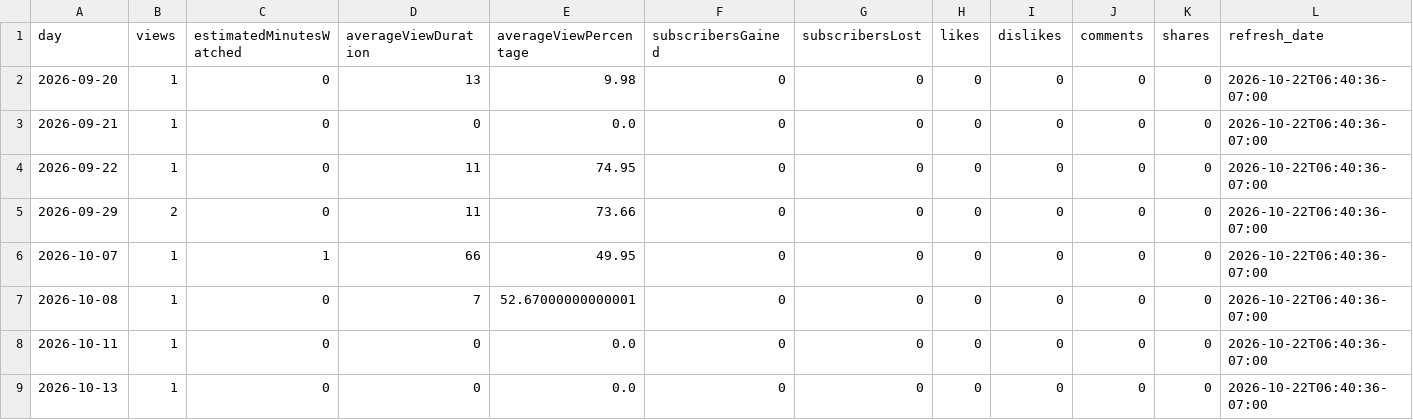
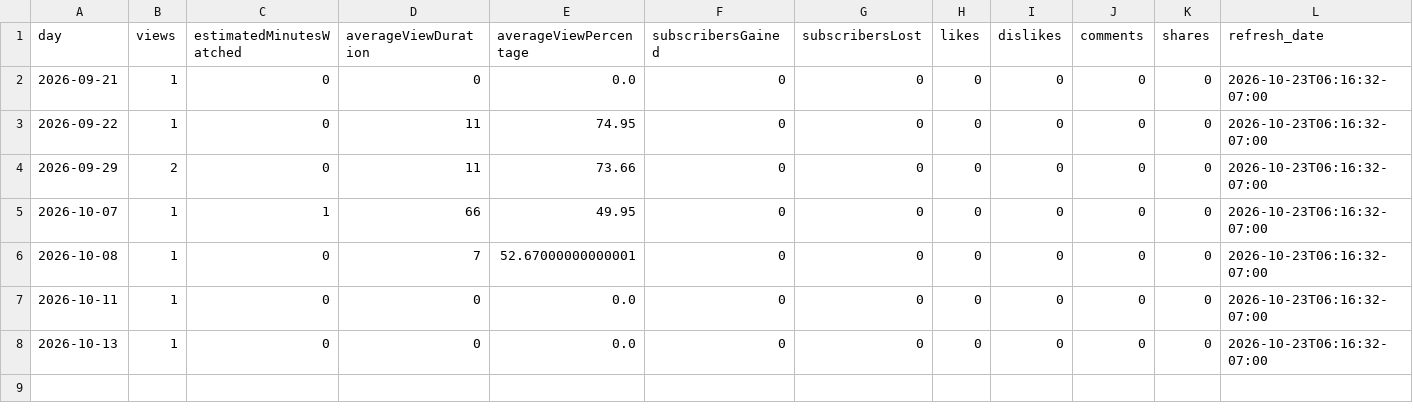
Before and after one commit to zeafang/kepilot-youtube_channel, a CSV file: yta_outputs/yta_daily_trend.csv, drawn as a sheet.

```diff
--- a/yta_outputs/yta_daily_trend.csv
+++ b/yta_outputs/yta_daily_trend.csv
@@ -1,9 +1,8 @@
 day,views,estimatedMinutesWatched,averageViewDuration,averageViewPercentage,subscribersGained,subscribersLost,likes,dislikes,comments,shares,refresh_date
-2026-09-20,1,0,13,9.98,0,0,0,0,0,0,2026-10-22T06:40:36-07:00
-2026-09-21,1,0,0,0.0,0,0,0,0,0,0,2026-10-22T06:40:36-07:00
-2026-09-22,1,0,11,74.95,0,0,0,0,0,0,2026-10-22T06:40:36-07:00
-2026-09-29,2,0,11,73.66,0,0,0,0,0,0,2026-10-22T06:40:36-07:00
-2026-10-07,1,1,66,49.95,0,0,0,0,0,0,2026-10-22T06:40:36-07:00
-2026-10-08,1,0,7,52.67000000000001,0,0,0,0,0,0,2026-10-22T06:40:36-07:00
-2026-10-11,1,0,0,0.0,0,0,0,0,0,0,2026-10-22T06:40:36-07:00
-2026-10-13,1,0,0,0.0,0,0,0,0,0,0,2026-10-22T06:40:36-07:00
+2026-09-21,1,0,0,0.0,0,0,0,0,0,0,2026-10-23T06:16:32-07:00
+2026-09-22,1,0,11,74.95,0,0,0,0,0,0,2026-10-23T06:16:32-07:00
+2026-09-29,2,0,11,73.66,0,0,0,0,0,0,2026-10-23T06:16:32-07:00
+2026-10-07,1,1,66,49.95,0,0,0,0,0,0,2026-10-23T06:16:32-07:00
+2026-10-08,1,0,7,52.67000000000001,0,0,0,0,0,0,2026-10-23T06:16:32-07:00
+2026-10-11,1,0,0,0.0,0,0,0,0,0,0,2026-10-23T06:16:32-07:00
+2026-10-13,1,0,0,0.0,0,0,0,0,0,0,2026-10-23T06:16:32-07:00
```
Also changed, not shown: yta_outputs/yta_top_videos.csv, yta_outputs/yta_traffic_sources.csv.
